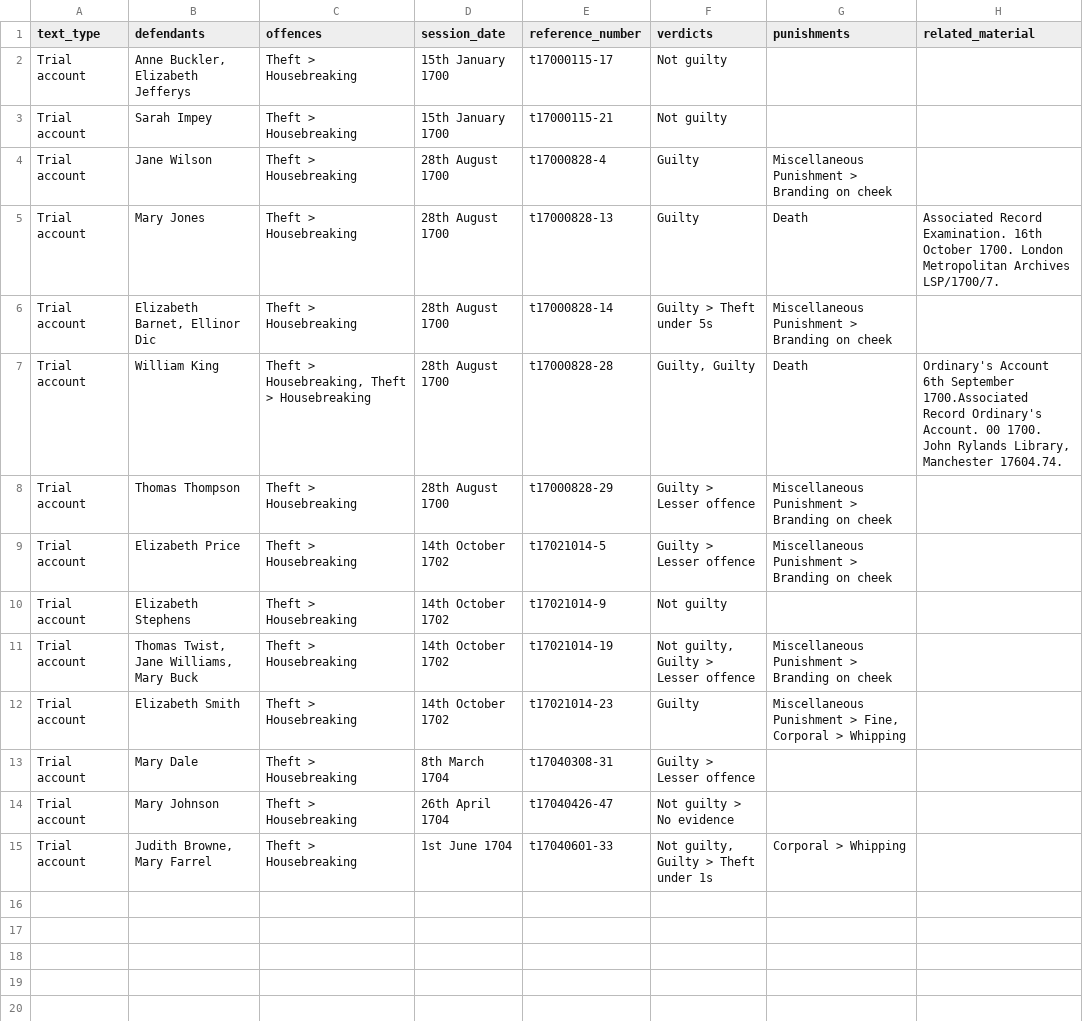
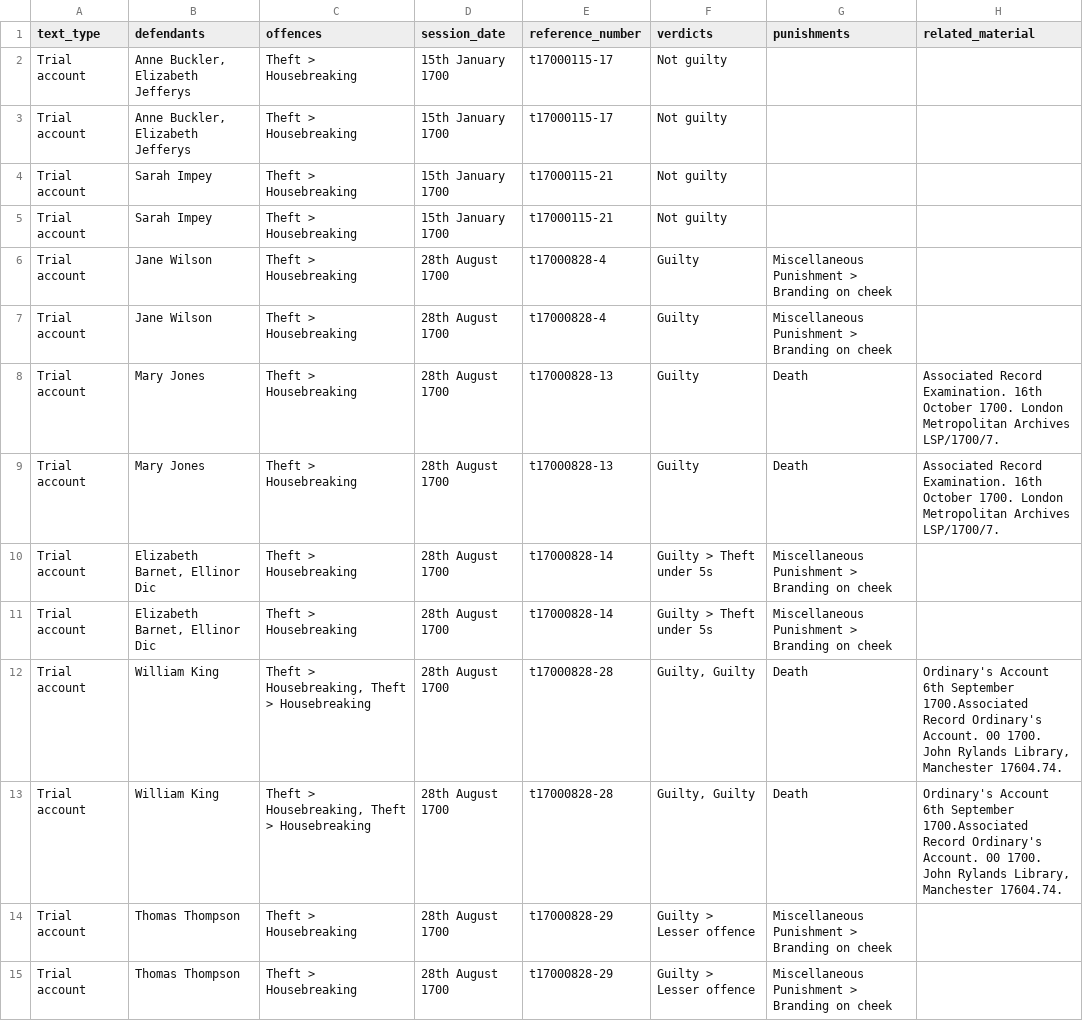
Before and after one commit to sharonhoward/obo, a CSV file: outputs/housebreaking.csv, drawn as a sheet; only a part is shown; the shorter side is filled out with more unchanged rows; the diff covers the shown part only.

```diff
--- a/outputs/housebreaking.csv
+++ b/outputs/housebreaking.csv
@@ -2,7 +2,14 @@ text_type,defendants,offences,session_date,reference_number,verdicts,punishments
 Trial account,"Anne Buckler, Elizabeth Jefferys",Theft > Housebreaking,15th January 1700,t17000115-17,Not guilty,,
+Trial account,"Anne Buckler, Elizabeth Jefferys",Theft > Housebreaking,15th January 1700,t17000115-17,Not guilty,,
+Trial account,Sarah Impey,Theft > Housebreaking,15th January 1700,t17000115-21,Not guilty,,
 Trial account,Sarah Impey,Theft > Housebreaking,15th January 1700,t17000115-21,Not guilty,,
 Trial account,Jane Wilson,Theft > Housebreaking,28th August 1700,t17000828-4,Guilty,Miscellaneous Punishment > Branding on cheek,
+Trial account,Jane Wilson,Theft > Housebreaking,28th August 1700,t17000828-4,Guilty,Miscellaneous Punishment > Branding on cheek,
+Trial account,Mary Jones,Theft > Housebreaking,28th August 1700,t17000828-13,Guilty,Death,Associated Record Examination. 16th October 1700. London Metropolitan Archives LSP/1700/7.
 Trial account,Mary Jones,Theft > Housebreaking,28th August 1700,t17000828-13,Guilty,Death,Associated Record Examination. 16th October 1700. London Metropolitan Archives LSP/1700/7.
 Trial account,"Elizabeth Barnet, Ellinor Dic",Theft > Housebreaking,28th August 1700,t17000828-14,Guilty > Theft under 5s,Miscellaneous Punishment > Branding on cheek,
+Trial account,"Elizabeth Barnet, Ellinor Dic",Theft > Housebreaking,28th August 1700,t17000828-14,Guilty > Theft under 5s,Miscellaneous Punishment > Branding on cheek,
+Trial account,William King,"Theft > Housebreaking, Theft > Housebreaking",28th August 1700,t17000828-28,"Guilty, Guilty",Death,"Ordinary's Account 6th September 1700.Associated Record Ordinary's Account. 00 1700. John Rylands Library, Manchester 17604.74."
 Trial account,William King,"Theft > Housebreaking, Theft > Housebreaking",28th August 1700,t17000828-28,"Guilty, Guilty",Death,"Ordinary's Account 6th September 1700.Associated Record Ordinary's Account. 00 1700. John Rylands Library, Manchester 17604.74."
 Trial account,Thomas Thompson,Theft > Housebreaking,28th August 1700,t17000828-29,Guilty > Lesser offence,Miscellaneous Punishment > Branding on cheek,
+Trial account,Thomas Thompson,Theft > Housebreaking,28th August 1700,t17000828-29,Guilty > Lesser offence,Miscellaneous Punishment > Branding on cheek,
```
Also changed, not shown: 7 added rows elsewhere in this file, 18 other files.
